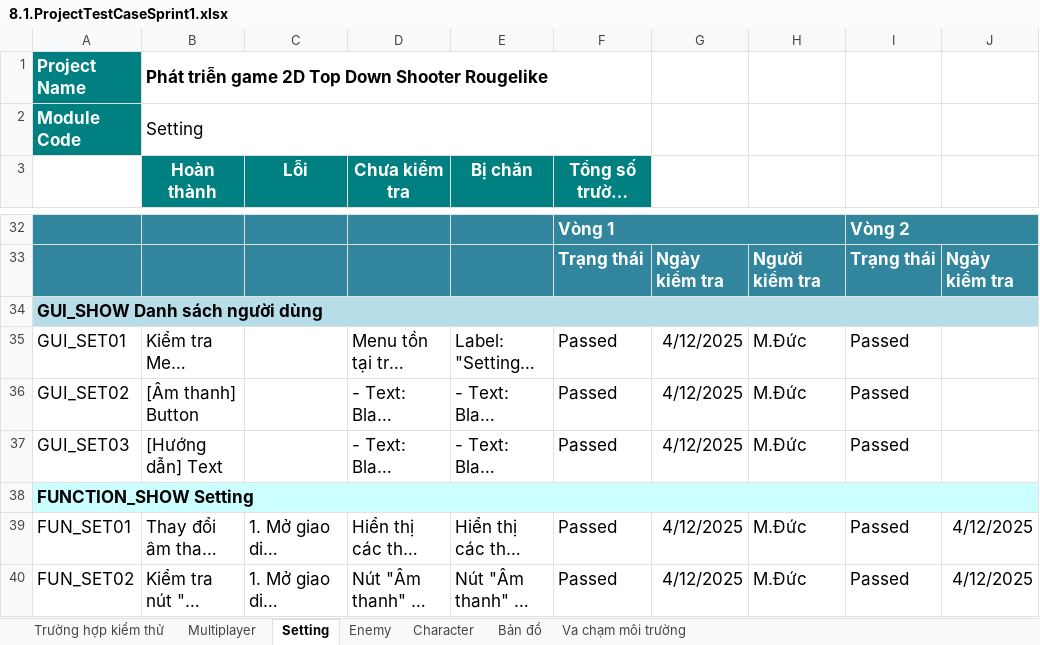
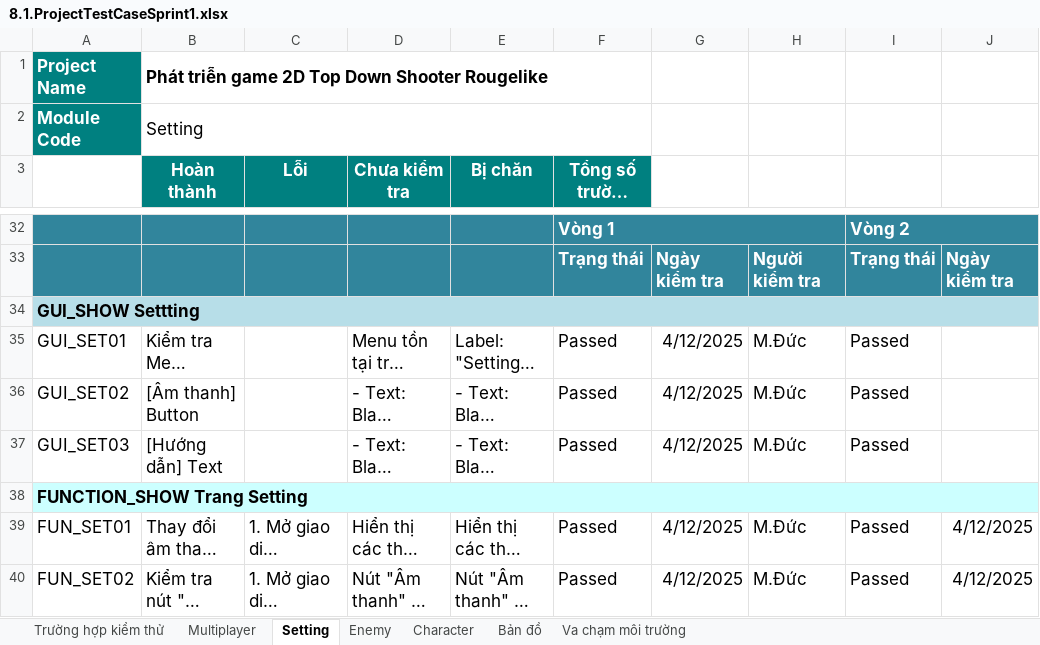
Before and after one commit to Khoa-CNTT/XDVPTG2T4260, an Excel workbook: Word/8.1.ProjectTestCaseSprint1.xlsx, sheet Setting, drawn as a sheet; only a part is shown, gaps mark what is left out; long unchanged cells end in …; values as stored, in another font and other column widths than the file's, no borders; charts and pictures not drawn; the diff names each change by its address in the sheet, - before the commit and + after, or states it on an @@ line.

```diff
--- a/Word/8.1.ProjectTestCaseSprint1.xlsx (sheet Setting)
+++ b/Word/8.1.ProjectTestCaseSprint1.xlsx (sheet Setting)
-A34: GUI_SHOW Danh sách người dùng
+A34: GUI_SHOW Settting
-A38: FUNCTION_SHOW Setting
+A38: FUNCTION_SHOW Trang Setting
```
Also changed, not shown: sheet Trường hợp kiểm thử, sheet Character, sheet Enemy, sheet Bản đồ, charts or pictures, Word/8.2.ProjectTestCaseSprint2.xlsx, Word/9.ProjectTestReport.xlsx, 13 other files.
